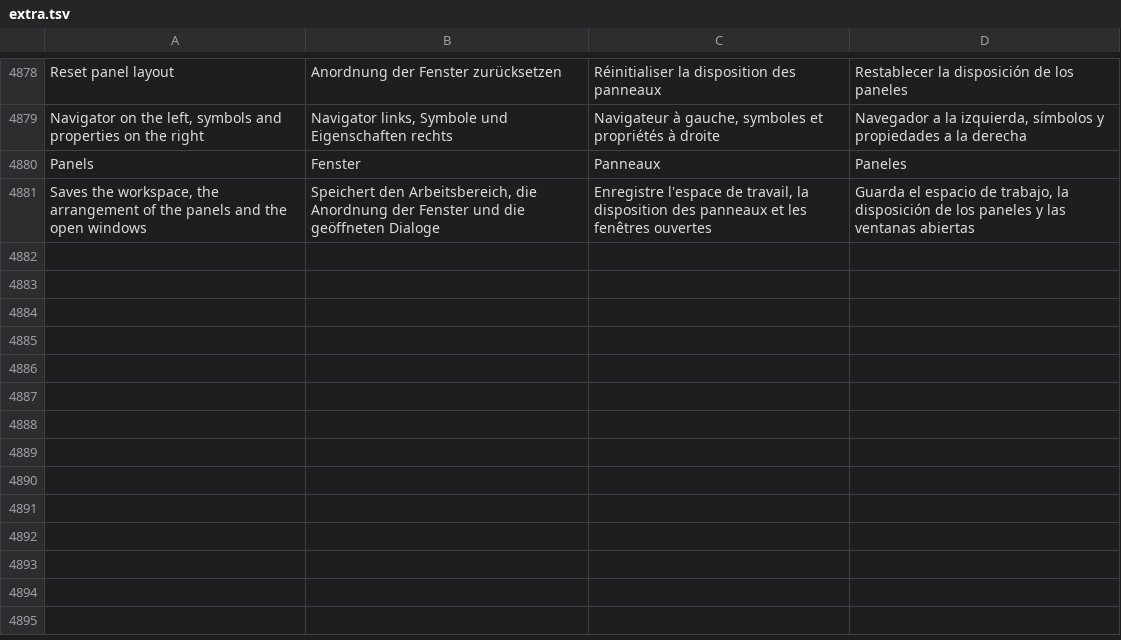
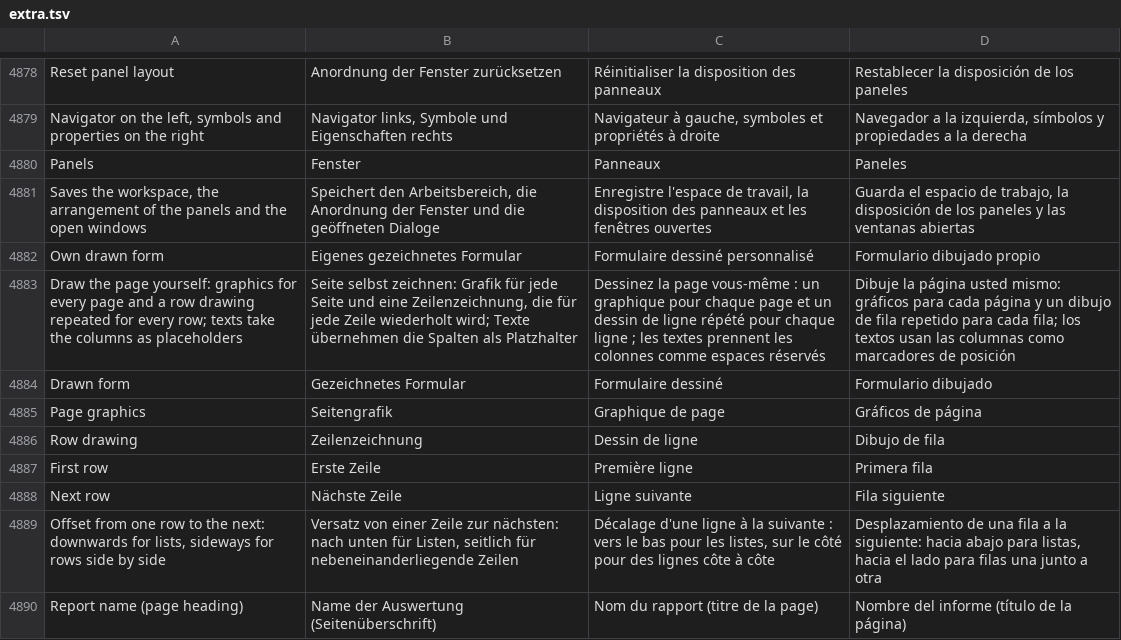
Before and after one commit to JukkaJor/OpenECraft, a TSV file: crates/openecraft-i18n/src/catalog/extra.tsv, drawn as a sheet; only a part is shown, gaps mark what is left out; the diff names each change by its address in the sheet, - before the commit and + after, or states it on an @@ line.

```diff
--- a/crates/openecraft-i18n/src/catalog/extra.tsv
+++ b/crates/openecraft-i18n/src/catalog/extra.tsv
+row 4882: Own drawn form | Eigenes gezeichnetes Formular | Formulaire dessiné personnalisé | Formulario dibujado propio
+row 4883: Draw the page yourself: graphics for every page and a row drawing repeated for every row; texts take the columns as placeholders | Seite selbst zeichnen: Grafik für jede Seite und eine Zeilenzeichnung, die für jede Zeile wiederholt wird; Texte übernehmen die Spalten als Platzhalter | Dessinez la page vous-même : un graphique pour chaque page et un dessin de ligne répété pour chaque ligne ; les textes prennent les colonnes comme espaces réservés | Dibuje la página usted mismo: gráficos para cada página y un dibujo de fila repetido para cada fila; los textos usan las columnas como marcadores de posición
+row 4884: Drawn form | Gezeichnetes Formular | Formulaire dessiné | Formulario dibujado
+row 4885: Page graphics | Seitengrafik | Graphique de page | Gráficos de página
+row 4886: Row drawing | Zeilenzeichnung | Dessin de ligne | Dibujo de fila
+row 4887: First row | Erste Zeile | Première ligne | Primera fila
+row 4888: Next row | Nächste Zeile | Ligne suivante | Fila siguiente
+row 4889: Offset from one row to the next: downwards for lists, sideways for rows side by side | Versatz von einer Zeile zur nächsten: nach unten für Listen, seitlich für nebeneinanderliegende Zeilen | Décalage d'une ligne à la suivante : vers le bas pour les listes, sur le côté pour des lignes côte à côte | Desplazamiento de una fila a la siguiente: hacia abajo para listas, hacia el lado para filas una junto a otra
+row 4890: Report name (page heading) | Name der Auswertung (Seitenüberschrift) | Nom du rapport (titre de la page) | Nombre del informe (título de la página)
```
Also changed, not shown: 9 other files.
